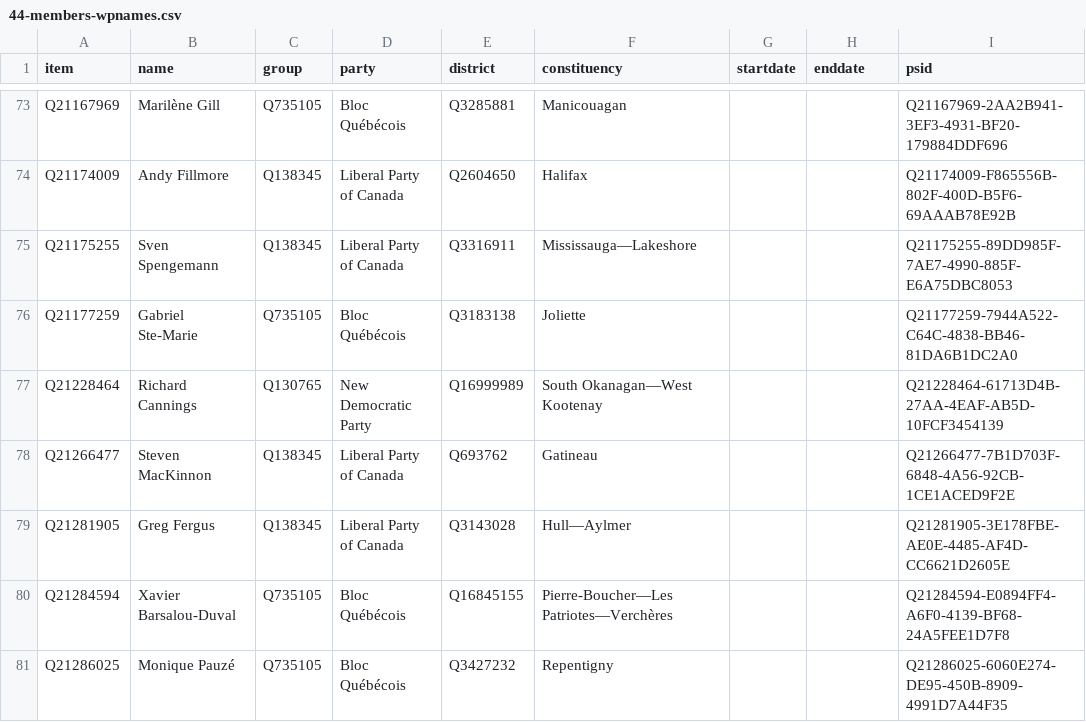
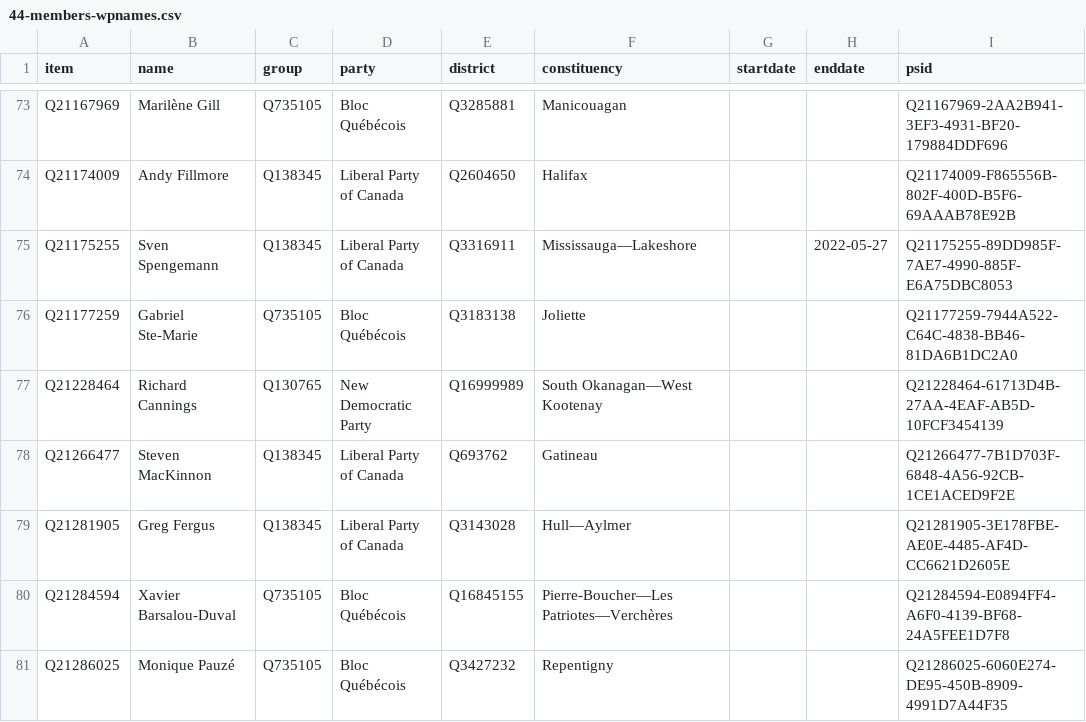
Before and after one commit to every-politician-scrapers/canada-house-of-commons, a CSV file: wikidata/results/44-members-wpnames.csv, drawn as a sheet; only a part is shown, gaps mark what is left out.

```diff
--- a/wikidata/results/44-members-wpnames.csv
+++ b/wikidata/results/44-members-wpnames.csv
@@ -74,3 +74,3 @@ Q21167969,Marilène Gill,Q735105,Bloc Québécois,Q3285881,Manicouagan,,,Q211679
 Q21174009,Andy Fillmore,Q138345,Liberal Party of Canada,Q2604650,Halifax,,,Q21174009-F865556B-802F-400D-B5F6-69AAAB78E92B
-Q21175255,Sven Spengemann,Q138345,Liberal Party of Canada,Q3316911,Mississauga—Lakeshore,,,Q21175255-89DD985F-7AE7-4990-885F-E6A75DBC8053
+Q21175255,Sven Spengemann,Q138345,Liberal Party of Canada,Q3316911,Mississauga—Lakeshore,,2022-05-27,Q21175255-89DD985F-7AE7-4990-885F-E6A75DBC8053
 Q21177259,Gabriel Ste-Marie,Q735105,Bloc Québécois,Q3183138,Joliette,,,Q21177259-7944A522-C64C-4838-BB46-81DA6B1DC2A0
```
Also changed, not shown: wikidata/results/current-members.csv.
